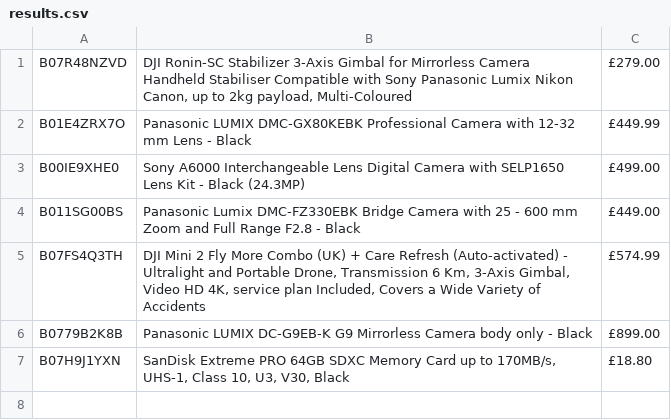
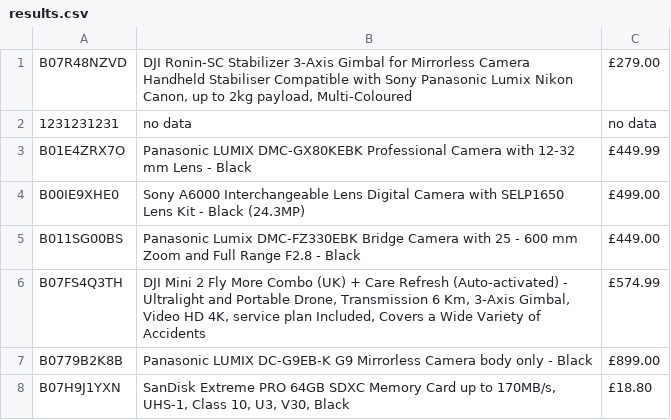
Before and after one commit to jhnwr/amazon-product-scraper, a CSV file: intermediate/results.csv, drawn as a sheet.

```diff
--- a/intermediate/results.csv
+++ b/intermediate/results.csv
@@ -1,2 +1,3 @@
 B07R48NZVD,"DJI Ronin-SC Stabilizer 3-Axis Gimbal for Mirrorless Camera Handheld Stabiliser Compatible with Sony Panasonic Lumix Nikon Canon, up to 2kg payload, Multi-Coloured",£279.00
+1231231231,no data,no data
 B01E4ZRX7O,Panasonic LUMIX DMC-GX80KEBK Professional Camera with 12-32 mm Lens - Black,£449.99
```
Also changed, not shown: 1 other file.
